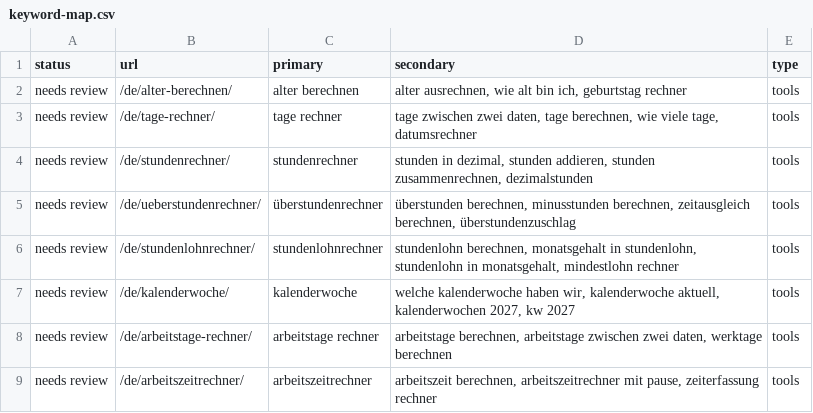
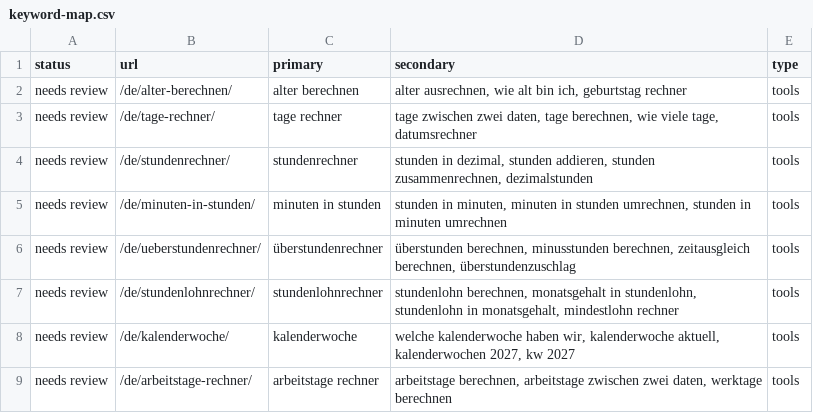
Before and after one commit to farhanjaved00/taktfino, a CSV file: docs/keyword-map.csv, drawn as a sheet; only a part is shown; the shorter side is filled out with more unchanged rows.

```diff
--- a/docs/keyword-map.csv
+++ b/docs/keyword-map.csv
@@ -4,2 +4,3 @@ needs review,/de/tage-rechner/,tage rechner,"tage zwischen zwei daten, tage bere
 needs review,/de/stundenrechner/,stundenrechner,"stunden in dezimal, stunden addieren, stunden zusammenrechnen, dezimalstunden",tools
+needs review,/de/minuten-in-stunden/,minuten in stunden,"stunden in minuten, minuten in stunden umrechnen, stunden in minuten umrechnen",tools
 needs review,/de/ueberstundenrechner/,überstundenrechner,"überstunden berechnen, minusstunden berechnen, zeitausgleich berechnen, überstundenzuschlag",tools
```
Also changed, not shown: 12 other files.
